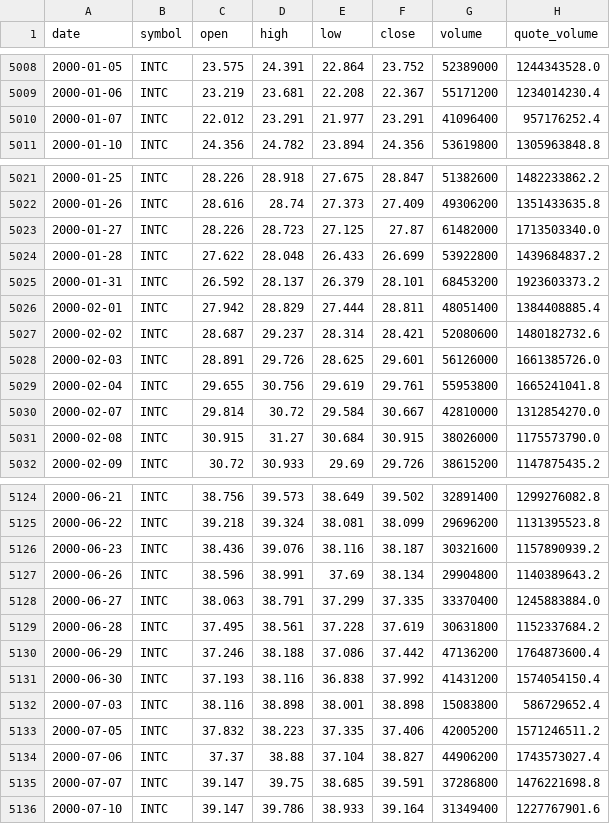
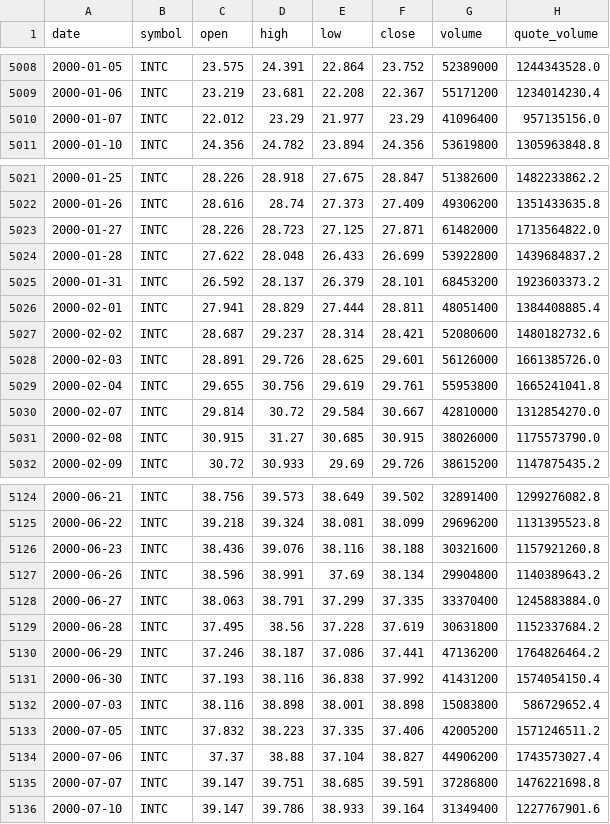
Before and after one commit to bsachart/finance-metrics-fetch, a CSV file: data/market/INTC.csv, drawn as a sheet; only a part is shown, gaps mark what is left out; the diff covers the shown part only.

```diff
--- a/data/market/INTC.csv
+++ b/data/market/INTC.csv
@@ -5009,3 +5009,3 @@ date,symbol,open,high,low,close,volume,quote_volume
 2000-01-06,INTC,23.219,23.681,22.208,22.367,55171200,1234014230.4
-2000-01-07,INTC,22.012,23.291,21.977,23.291,41096400,957176252.4
+2000-01-07,INTC,22.012,23.29,21.977,23.29,41096400,957135156.0
 2000-01-10,INTC,24.356,24.782,23.894,24.356,53619800,1305963848.8
@@ -5022,6 +5022,6 @@ date,symbol,open,high,low,close,volume,quote_volume
 2000-01-26,INTC,28.616,28.74,27.373,27.409,49306200,1351433635.8
-2000-01-27,INTC,28.226,28.723,27.125,27.87,61482000,1713503340.0
+2000-01-27,INTC,28.226,28.723,27.125,27.871,61482000,1713564822.0
 2000-01-28,INTC,27.622,28.048,26.433,26.699,53922800,1439684837.2
 2000-01-31,INTC,26.592,28.137,26.379,28.101,68453200,1923603373.2
-2000-02-01,INTC,27.942,28.829,27.444,28.811,48051400,1384408885.4
+2000-02-01,INTC,27.941,28.829,27.444,28.811,48051400,1384408885.4
 2000-02-02,INTC,28.687,29.237,28.314,28.421,52080600,1480182732.6
@@ -5030,3 +5030,3 @@ date,symbol,open,high,low,close,volume,quote_volume
 2000-02-07,INTC,29.814,30.72,29.584,30.667,42810000,1312854270.0
-2000-02-08,INTC,30.915,31.27,30.684,30.915,38026000,1175573790.0
+2000-02-08,INTC,30.915,31.27,30.685,30.915,38026000,1175573790.0
 2000-02-09,INTC,30.72,30.933,29.69,29.726,38615200,1147875435.2
@@ -5125,7 +5125,7 @@ date,symbol,open,high,low,close,volume,quote_volume
 2000-06-22,INTC,39.218,39.324,38.081,38.099,29696200,1131395523.8
-2000-06-23,INTC,38.436,39.076,38.116,38.187,30321600,1157890939.2
+2000-06-23,INTC,38.436,39.076,38.116,38.188,30321600,1157921260.8
 2000-06-26,INTC,38.596,38.991,37.69,38.134,29904800,1140389643.2
 2000-06-27,INTC,38.063,38.791,37.299,37.335,33370400,1245883884.0
-2000-06-28,INTC,37.495,38.561,37.228,37.619,30631800,1152337684.2
-2000-06-29,INTC,37.246,38.188,37.086,37.442,47136200,1764873600.4
+2000-06-28,INTC,37.495,38.56,37.228,37.619,30631800,1152337684.2
+2000-06-29,INTC,37.246,38.187,37.086,37.441,47136200,1764826464.2
 2000-06-30,INTC,37.193,38.116,36.838,37.992,41431200,1574054150.4
@@ -5134,3 +5134,3 @@ date,symbol,open,high,low,close,volume,quote_volume
 2000-07-06,INTC,37.37,38.88,37.104,38.827,44906200,1743573027.4
-2000-07-07,INTC,39.147,39.75,38.685,39.591,37286800,1476221698.8
+2000-07-07,INTC,39.147,39.751,38.685,39.591,37286800,1476221698.8
 2000-07-10,INTC,39.147,39.786,38.933,39.164,31349400,1227767901.6
```
Also changed, not shown: 123 edited cells elsewhere in this file, data/market/GOOGL.csv, data/market/MSFT.csv, 5 other files.
